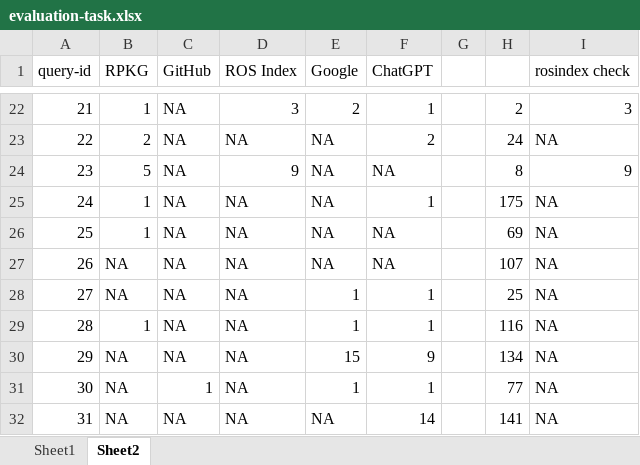
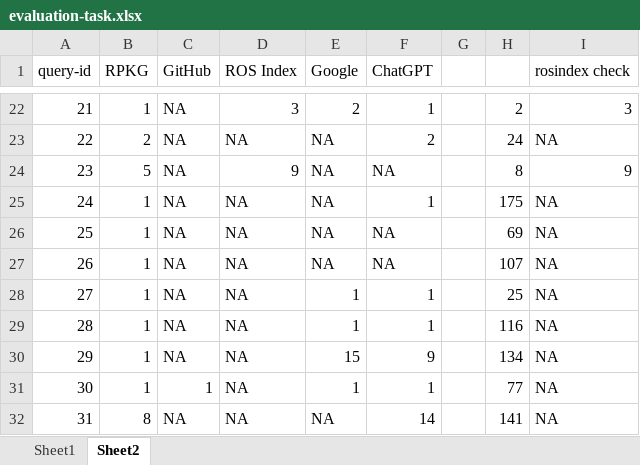
Before and after one commit to iwangshuo/RPKG, an Excel workbook: pkg_recommendation/evaluation-task.xlsx, sheet Sheet2, drawn as a sheet; only a part is shown, gaps mark what is left out; values as stored, in another font and other column widths than the file's, no borders; the diff covers the shown part only; the diff names each change by its address in the sheet, - before the commit and + after, or states it on an @@ line.

Commit message:
evaluate RPKG

```diff
--- a/pkg_recommendation/evaluation-task.xlsx (sheet Sheet2)
+++ b/pkg_recommendation/evaluation-task.xlsx (sheet Sheet2)
-B27:B28 (RPKG): NA
+B27:B28 (RPKG): 1
-B30:B31 (RPKG): NA
+B30:B31 (RPKG): 1
-B32 (RPKG): NA
+B32 (RPKG): 8
```
Also changed, not shown: 26 edited cells elsewhere in this sheet, 7 other files.
